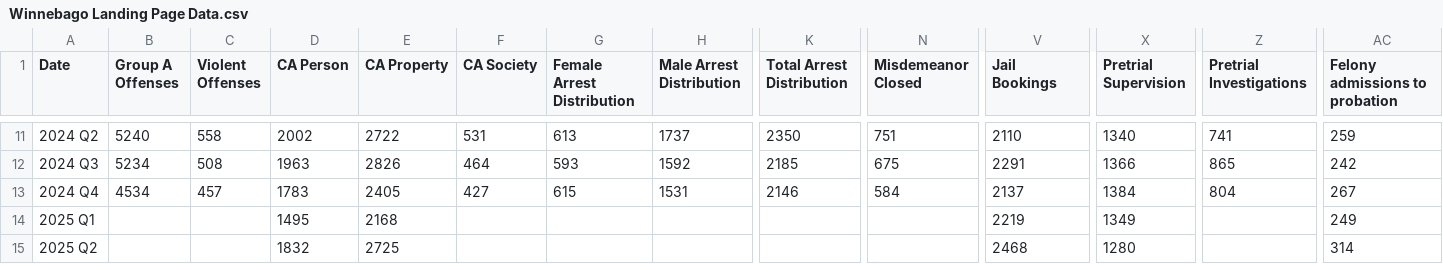
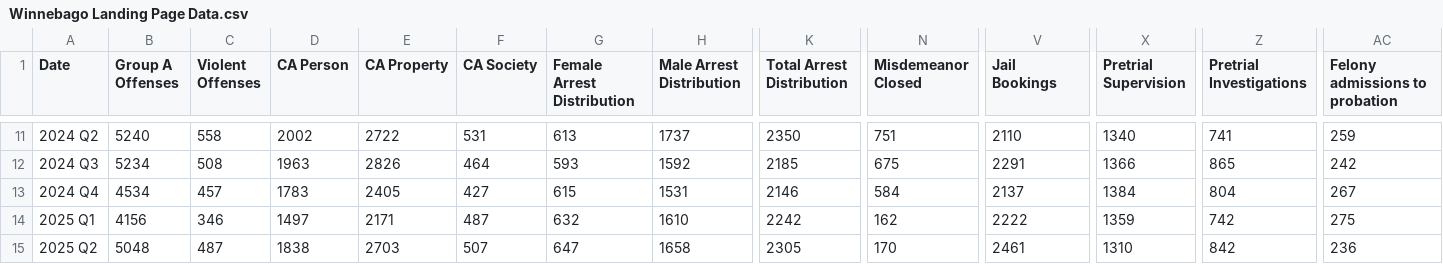
Before and after one commit to lmonreal95/Winnebago-GitHub, a CSV file: Winnebago Landing Page Data.csv, drawn as a sheet; only a part is shown, gaps mark what is left out; the diff covers the shown part only; the diff names each change by its address in the sheet, - before the commit and + after, or states it on an @@ line.

Commit message:
Update Winnebago Landing Page Data.csv

```diff
--- a/Winnebago Landing Page Data.csv
+++ b/Winnebago Landing Page Data.csv
-B14 (Group A Offenses): (empty)
+B14 (Group A Offenses): 4156
-C14 (Violent Offenses): (empty)
+C14 (Violent Offenses): 346
-D14 (CA Person): 1495
+D14 (CA Person): 1497
-E14 (CA Property): 2168
+E14 (CA Property): 2171
-F14 (CA Society): (empty)
+F14 (CA Society): 487
-G14 (Female Arrest Distribution): (empty)
+G14 (Female Arrest Distribution): 632
-H14 (Male Arrest Distribution): (empty)
+H14 (Male Arrest Distribution): 1610
-K14 (Total Arrest Distribution): (empty)
+K14 (Total Arrest Distribution): 2242
-N14 (Misdemeanor Closed): (empty)
+N14 (Misdemeanor Closed): 162
-V14 (Jail Bookings): 2219
+V14 (Jail Bookings): 2222
-X14 (Pretrial Supervision): 1349
+X14 (Pretrial Supervision): 1359
-Z14 (Pretrial Investigations): (empty)
+Z14 (Pretrial Investigations): 742
-AC14 (Felony admissions to probation): 249
+AC14 (Felony admissions to probation): 275
-B15 (Group A Offenses): (empty)
+B15 (Group A Offenses): 5048
-C15 (Violent Offenses): (empty)
+C15 (Violent Offenses): 487
-D15 (CA Person): 1832
+D15 (CA Person): 1838
-E15 (CA Property): 2725
+E15 (CA Property): 2703
-F15 (CA Society): (empty)
+F15 (CA Society): 507
-G15 (Female Arrest Distribution): (empty)
+G15 (Female Arrest Distribution): 647
-H15 (Male Arrest Distribution): (empty)
+H15 (Male Arrest Distribution): 1658
-K15 (Total Arrest Distribution): (empty)
+K15 (Total Arrest Distribution): 2305
-N15 (Misdemeanor Closed): (empty)
+N15 (Misdemeanor Closed): 170
-V15 (Jail Bookings): 2468
+V15 (Jail Bookings): 2461
-X15 (Pretrial Supervision): 1280
+X15 (Pretrial Supervision): 1310
-Z15 (Pretrial Investigations): (empty)
+Z15 (Pretrial Investigations): 842
-AC15 (Felony admissions to probation): 314
+AC15 (Felony admissions to probation): 236
```
Also changed, not shown: 1 added row and 48 edited cells elsewhere in this file.
